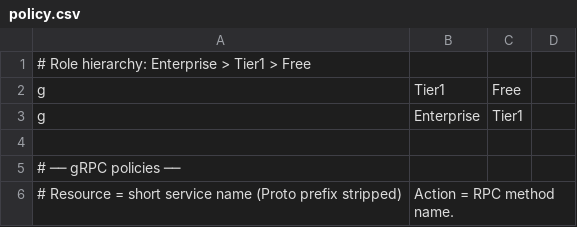
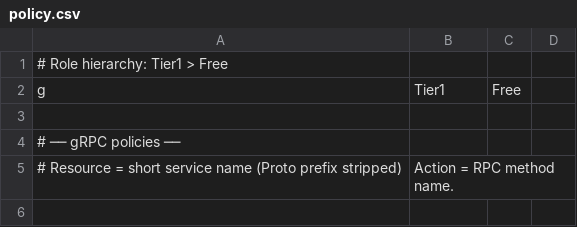
Before and after one commit to eurora-labs/eurora, a CSV file: config/authz/policy.csv, drawn as a sheet; only a part is shown; the shorter side is filled out with more unchanged rows.

```diff
--- a/config/authz/policy.csv
+++ b/config/authz/policy.csv
@@ -1,4 +1,3 @@
-# Role hierarchy: Enterprise > Tier1 > Free
+# Role hierarchy: Tier1 > Free
 g, Tier1, Free
-g, Enterprise, Tier1
 
```
Also changed, not shown: 23 other files.
